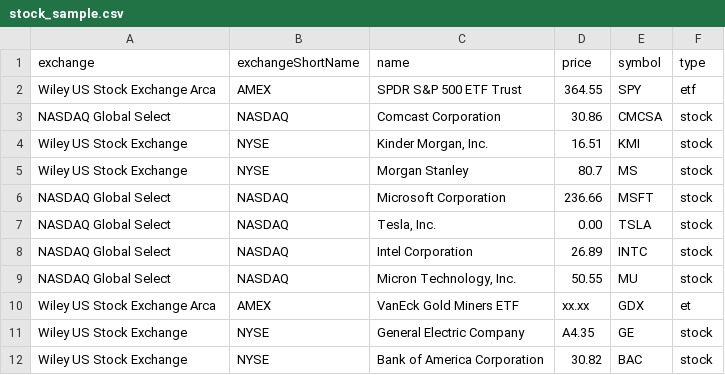
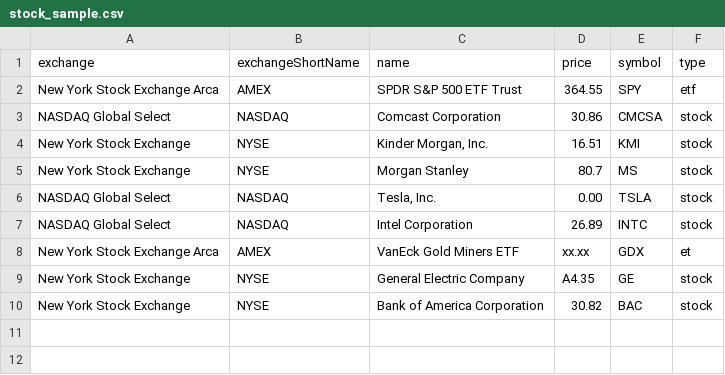
Before and after one commit to theacademy/pss-orderbook-deploy-c397-cont, a CSV file: src/linux_activities/Activity6/stock_sample.csv, drawn as a sheet.

Commit message:
reverted step 3 and 2

```diff
--- a/src/linux_activities/Activity6/stock_sample.csv
+++ b/src/linux_activities/Activity6/stock_sample.csv
@@ -1,12 +1,10 @@
 exchange,exchangeShortName,name,price,symbol,type
-Wiley US Stock Exchange Arca,AMEX,SPDR S&P 500 ETF Trust,364.55,SPY,etf
+New York Stock Exchange Arca,AMEX,SPDR S&P 500 ETF Trust,364.55,SPY,etf
 NASDAQ Global Select,NASDAQ,Comcast Corporation,30.86,CMCSA,stock
-Wiley US Stock Exchange,NYSE,"Kinder Morgan, Inc.",16.51,KMI,stock
-Wiley US Stock Exchange,NYSE,Morgan Stanley,80.7,MS,stock
-NASDAQ Global Select,NASDAQ,Microsoft Corporation,236.66,MSFT,stock
+New York Stock Exchange,NYSE,"Kinder Morgan, Inc.",16.51,KMI,stock
+New York Stock Exchange,NYSE,Morgan Stanley,80.7,MS,stock
 NASDAQ Global Select,NASDAQ,"Tesla, Inc.",0.00,TSLA,stock
 NASDAQ Global Select,NASDAQ,Intel Corporation,26.89,INTC,stock
-NASDAQ Global Select,NASDAQ,"Micron Technology, Inc.",50.55,MU,stock
-Wiley US Stock Exchange Arca,AMEX,VanEck Gold Miners ETF,xx.xx,GDX,et
-Wiley US Stock Exchange,NYSE,General Electric Company,A4.35,GE,stock
-Wiley US Stock Exchange,NYSE,Bank of America Corporation,30.82,BAC,stock
+New York Stock Exchange Arca,AMEX,VanEck Gold Miners ETF,xx.xx,GDX,et
+New York Stock Exchange,NYSE,General Electric Company,A4.35,GE,stock
+New York Stock Exchange,NYSE,Bank of America Corporation,30.82,BAC,stock
```
